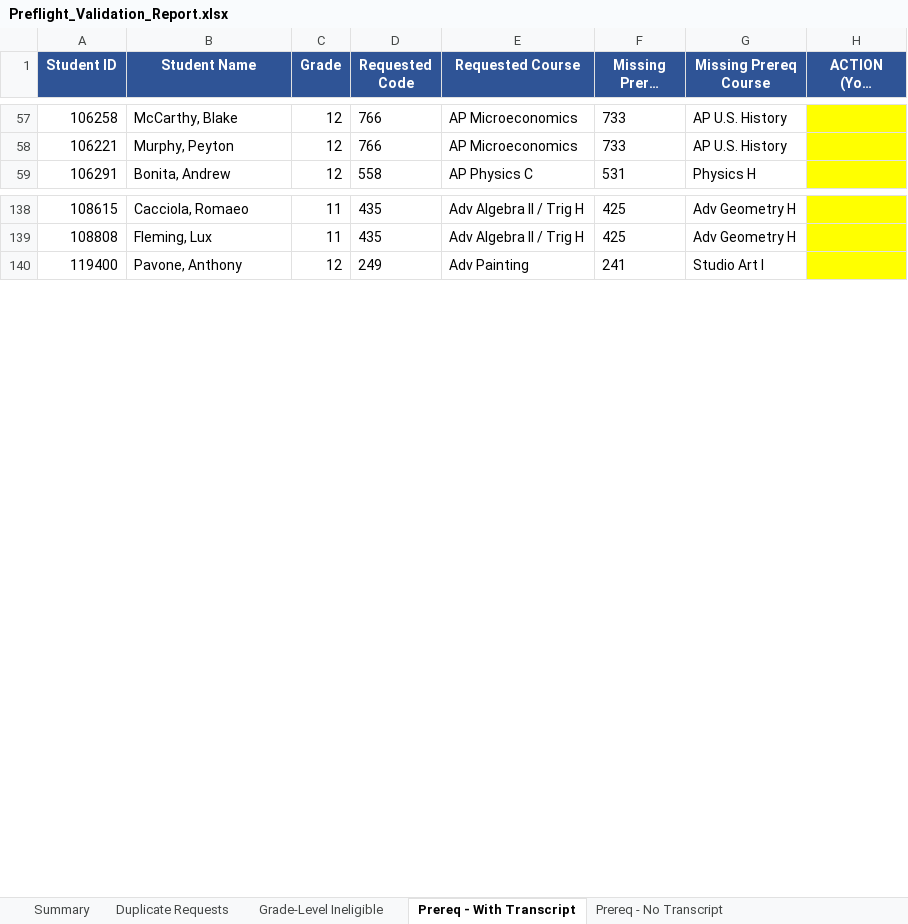
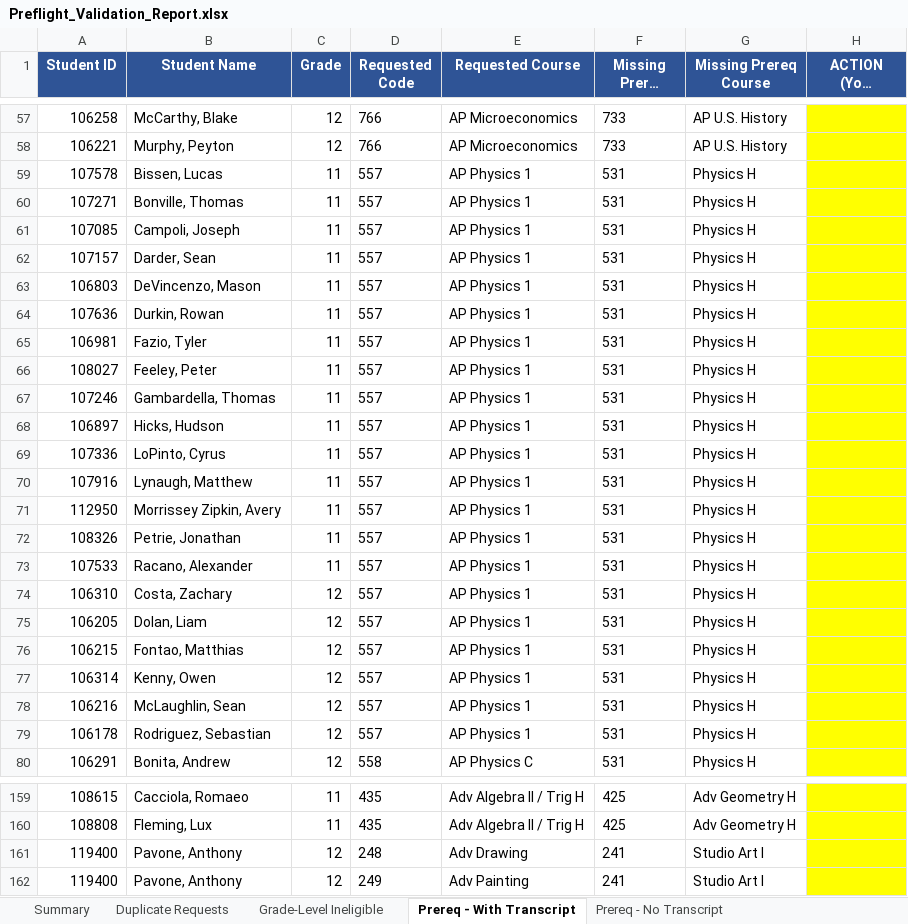
Before and after one commit to jciofalopowerllc-stack/sat-course, an Excel workbook: Preflight_Validation_Report.xlsx, sheet Prereq - With Transcript, drawn as a sheet; only a part is shown, gaps mark what is left out; long unchanged cells end in …; values as stored, in another font and other column widths than the file's, no borders; the diff names each change by its address in the sheet, - before the commit and + after, or states it on an @@ line.

```diff
--- a/Preflight_Validation_Report.xlsx (sheet Prereq - With Transcript)
+++ b/Preflight_Validation_Report.xlsx (sheet Prereq - With Transcript)
+row 59: 107578 | Bissen, Lucas | 11 | 557 | AP Physics 1 | 531 | Physics H
+row 60: 107271 | Bonville, Thomas | 11 | 557 | AP Physics 1 | 531 | Physics H
+row 61: 107085 | Campoli, Joseph | 11 | 557 | AP Physics 1 | 531 | Physics H
+row 62: 107157 | Darder, Sean | 11 | 557 | AP Physics 1 | 531 | Physics H
+row 63: 106803 | DeVincenzo, Mason | 11 | 557 | AP Physics 1 | 531 | Physics H
+row 64: 107636 | Durkin, Rowan | 11 | 557 | AP Physics 1 | 531 | Physics H
+row 65: 106981 | Fazio, Tyler | 11 | 557 | AP Physics 1 | 531 | Physics H
+row 66: 108027 | Feeley, Peter | 11 | 557 | AP Physics 1 | 531 | Physics H
+row 67: 107246 | Gambardella, Thomas | 11 | 557 | AP Physics 1 | 531 | Physics H
+row 68: 106897 | Hicks, Hudson | 11 | 557 | AP Physics 1 | 531 | Physics H
+row 69: 107336 | LoPinto, Cyrus | 11 | 557 | AP Physics 1 | 531 | Physics H
+row 70: 107916 | Lynaugh, Matthew | 11 | 557 | AP Physics 1 | 531 | Physics H
+row 71: 112950 | Morrissey Zipkin, Avery | 11 | 557 | AP Physics 1 | 531 | Physics H
+row 72: 108326 | Petrie, Jonathan | 11 | 557 | AP Physics 1 | 531 | Physics H
+row 73: 107533 | Racano, Alexander | 11 | 557 | AP Physics 1 | 531 | Physics H
+row 74: 106310 | Costa, Zachary | 12 | 557 | AP Physics 1 | 531 | Physics H
+row 75: 106205 | Dolan, Liam | 12 | 557 | AP Physics 1 | 531 | Physics H
+row 76: 106215 | Fontao, Matthias | 12 | 557 | AP Physics 1 | 531 | Physics H
+row 77: 106314 | Kenny, Owen | 12 | 557 | AP Physics 1 | 531 | Physics H
+row 78: 106216 | McLaughlin, Sean | 12 | 557 | AP Physics 1 | 531 | Physics H
+row 79: 106178 | Rodriguez, Sebastian | 12 | 557 | AP Physics 1 | 531 | Physics H
+row 161: 119400 | Pavone, Anthony | 12 | 248 | Adv Drawing | 241 | Studio Art I
```
Also changed, not shown: sheet Prereq - No Transcript, sheet Summary, Incomplete_Student_Schedules_2026_27.xlsx, Master_Section_Report_2026_27.xlsx, 14 other files.
